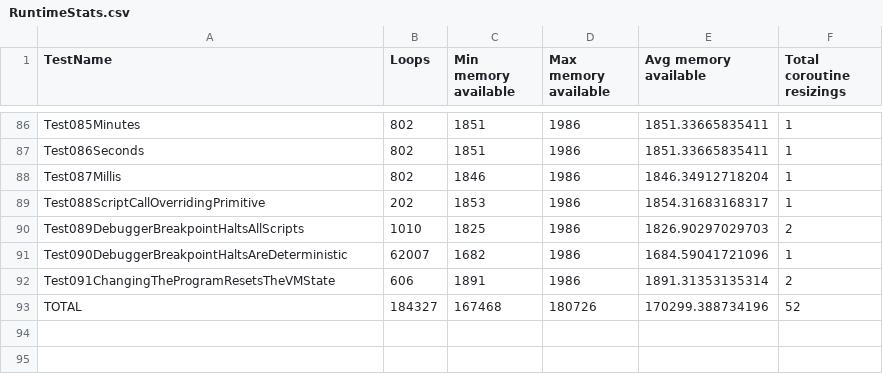
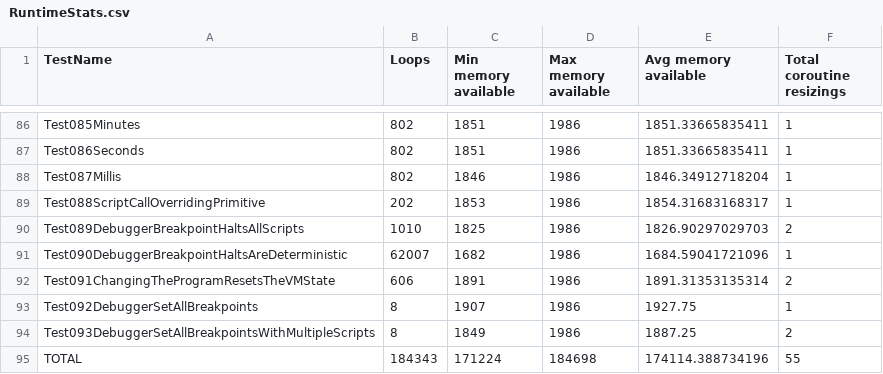
Before and after one commit to GIRA/PhysicalBits, a CSV file: c++/Simulator/SimulatorTest/TestFiles/RuntimeStats.csv, drawn as a sheet; only a part is shown, gaps mark what is left out.

Commit message:
Added tests for the MSG_IN_DEBUG_SET_BREAKPOINTS_ALL behavior

```diff
--- a/c++/Simulator/SimulatorTest/TestFiles/RuntimeStats.csv
+++ b/c++/Simulator/SimulatorTest/TestFiles/RuntimeStats.csv
@@ -92,2 +92,4 @@ Test090DebuggerBreakpointHaltsAreDeterministic,62007,1682,1986,1684.59041721096,
 Test091ChangingTheProgramResetsTheVMState,606,1891,1986,1891.31353135314,2
-TOTAL,184327,167468,180726,170299.388734196,52
+Test092DebuggerSetAllBreakpoints,8,1907,1986,1927.75,1
+Test093DebuggerSetAllBreakpointsWithMultipleScripts,8,1849,1986,1887.25,2
+TOTAL,184343,171224,184698,174114.388734196,55
```
Also changed, not shown: 4 other files.
